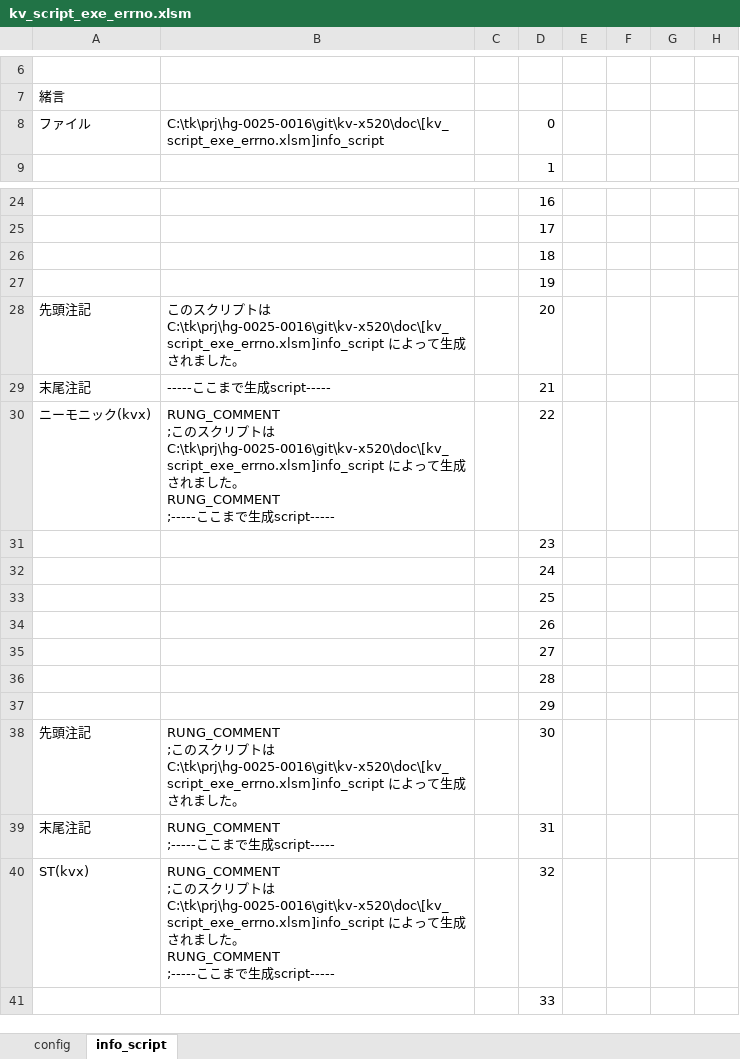
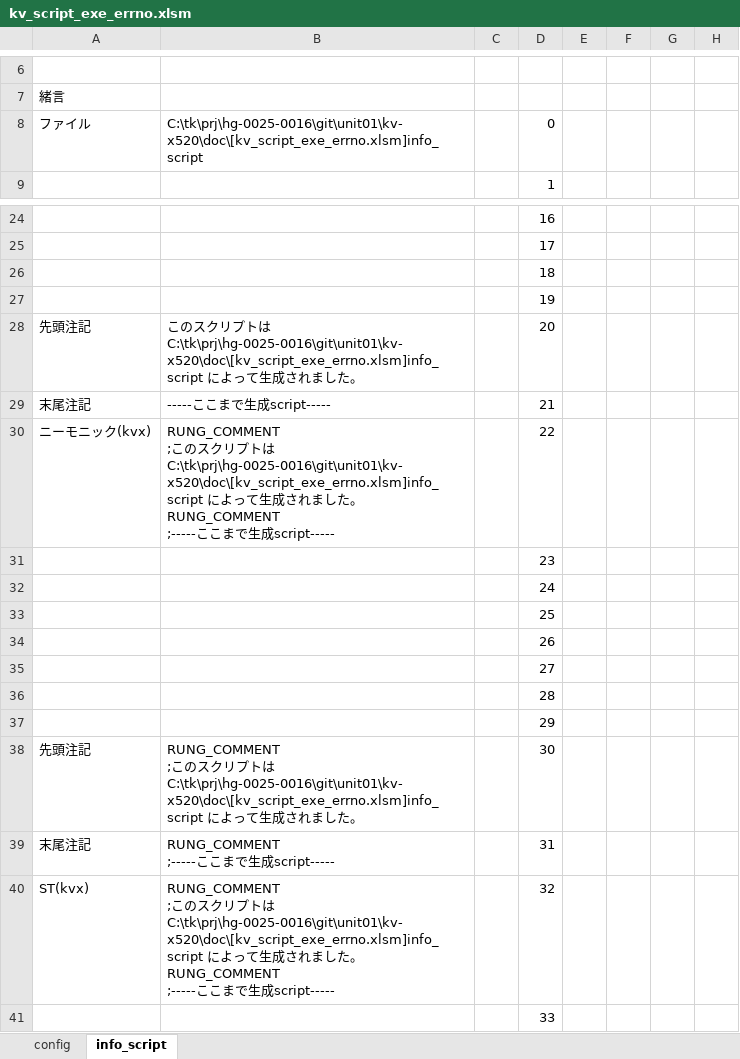
Before and after one commit to t-kumagai-130/hg-0025-0016_kv-x520, an Excel workbook: doc/kv_script_exe_errno.xlsm, sheet info_script, drawn as a sheet; only a part is shown, gaps mark what is left out; values as stored, in another font and other column widths than the file's, no borders; charts and pictures and conditional formats not drawn; the diff names each change by its address in the sheet, - before the commit and + after, or states it on an @@ line.

```diff
--- a/doc/kv_script_exe_errno.xlsm (sheet info_script)
+++ b/doc/kv_script_exe_errno.xlsm (sheet info_script)
-B8: C:\tk\prj\hg-0025-0016\git\kv-x520\doc\[kv_script_exe_errno.xlsm]info_script
+B8: C:\tk\prj\hg-0025-0016\git\unit01\kv-x520\doc\[kv_script_exe_errno.xlsm]info_script
-B28: …は C:\tk\prj\hg-0025-0016\git\kv-x520\doc\[kv_script_exe_errno.xlsm]info_script によ…
+B28: …は C:\tk\prj\hg-0025-0016\git\unit01\kv-x520\doc\[kv_script_exe_errno.xlsm]info_script によ…
-B30: …は C:\tk\prj\hg-0025-0016\git\kv-x520\doc\[kv_script_exe_errno.xlsm]info_script によ…
+B30: …は C:\tk\prj\hg-0025-0016\git\unit01\kv-x520\doc\[kv_script_exe_errno.xlsm]info_script によ…
-B38: …は C:\tk\prj\hg-0025-0016\git\kv-x520\doc\[kv_script_exe_errno.xlsm]info_script によ…
+B38: …は C:\tk\prj\hg-0025-0016\git\unit01\kv-x520\doc\[kv_script_exe_errno.xlsm]info_script によ…
-B40: …は C:\tk\prj\hg-0025-0016\git\kv-x520\doc\[kv_script_exe_errno.xlsm]info_script によ…
+B40: …は C:\tk\prj\hg-0025-0016\git\unit01\kv-x520\doc\[kv_script_exe_errno.xlsm]info_script によ…
```
Also changed, not shown: 11 other files.
